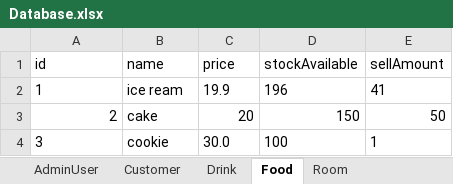
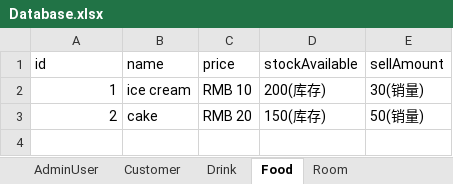
Before and after one commit to zhanghaichao520/Coffee_shop, an Excel workbook: src/main/resources/Database.xlsx, sheet Food, drawn as a sheet; values as stored, in another font and other column widths than the file's, no borders; the diff names each change by its address in the sheet, - before the commit and + after, or states it on an @@ line.

```diff
--- a/src/main/resources/Database.xlsx (sheet Food)
+++ b/src/main/resources/Database.xlsx (sheet Food)
-A2 alignment: left
+A2 alignment: right
-B2 (name): ice ream
+B2 (name): ice cream
-C2 (price): 19.9
+C2 (price): RMB 10
-D2 (stockAvailable): 196
+D2 (stockAvailable): 200(库存)
-E2 (sellAmount): 41
+E2 (sellAmount): 30(销量)
-C3 (price): 20
+C3 (price): RMB 20
-D3 (stockAvailable): 150
+D3 (stockAvailable): 150(库存)
-E3 (sellAmount): 50
+E3 (sellAmount): 50(销量)
-row 4: 3 | cookie | 30.0 | 100 | 1
```
Also changed, not shown: sheet Customer, sheet Drink, sheet Room, other sheet tabs, 4 other files.
